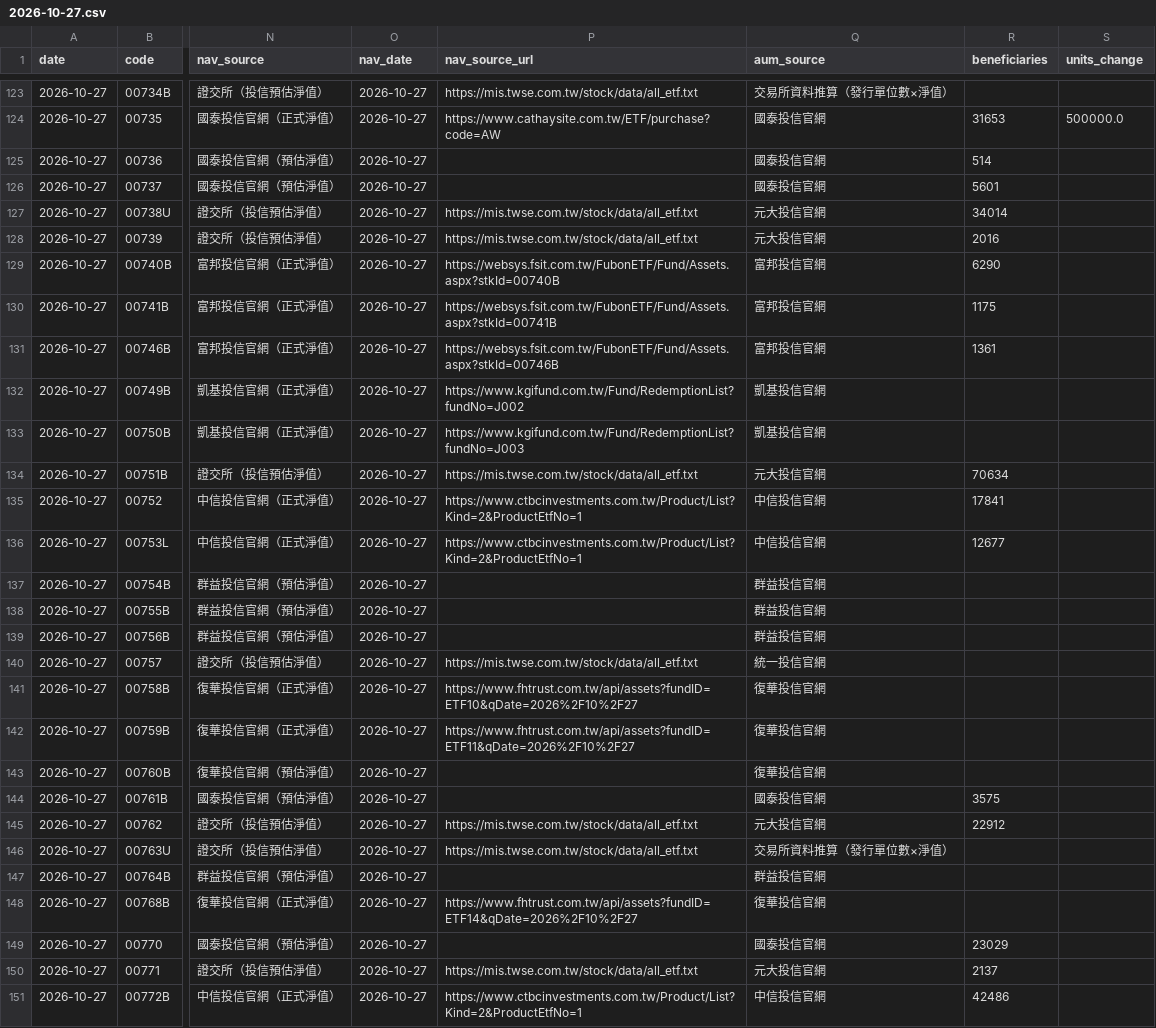
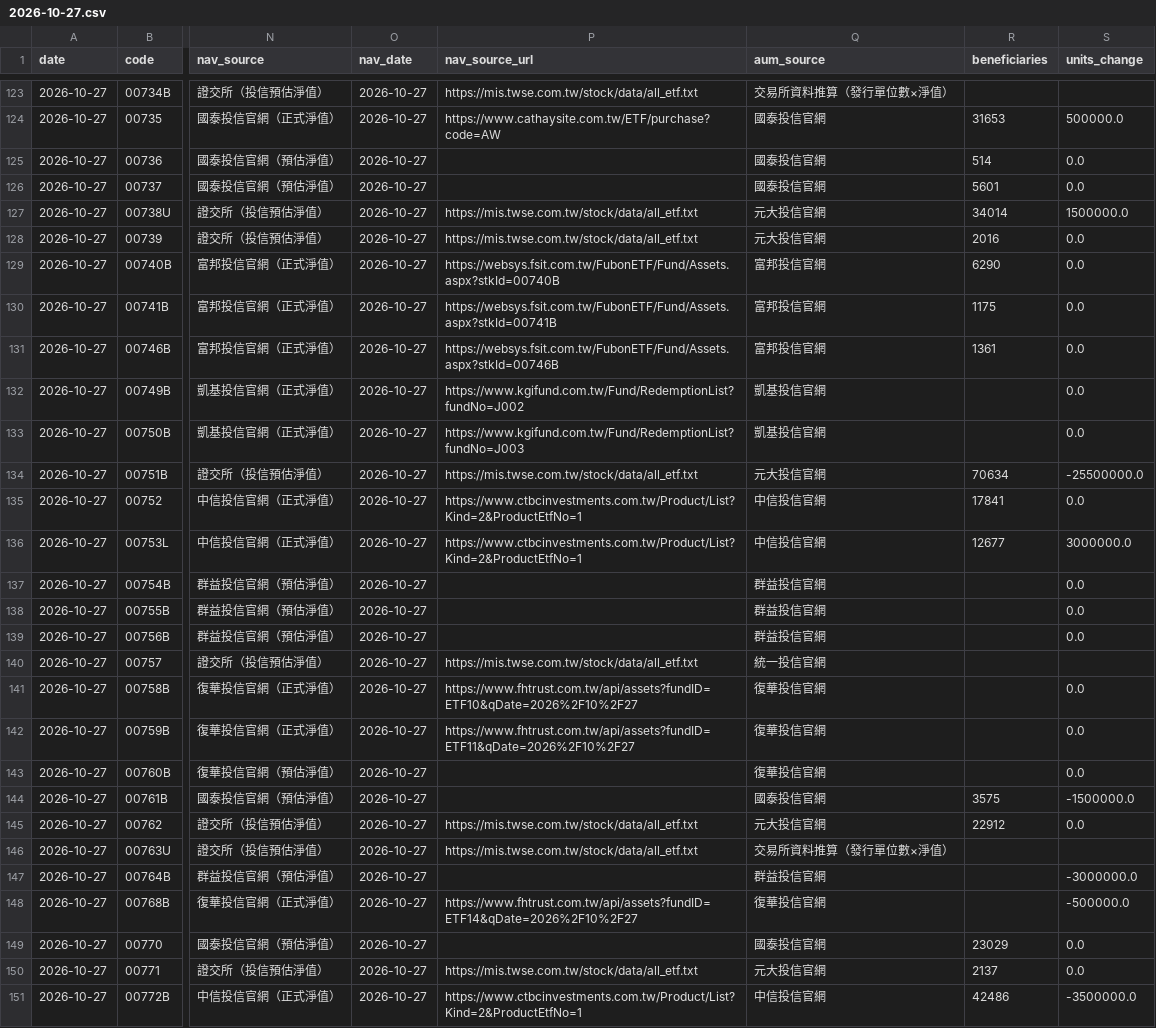
Before and after one commit to breezeflow-tw/breezeflow-data, a CSV file: data/history/daily/2026-10-27.csv, drawn as a sheet; only a part is shown, gaps mark what is left out; the diff covers the shown part only; the diff names each change by its address in the sheet, - before the commit and + after, or states it on an @@ line.

```diff
--- a/data/history/daily/2026-10-27.csv
+++ b/data/history/daily/2026-10-27.csv
-S125:S126 (units_change): (empty)
+S125:S126 (units_change): 0.0
-S127 (units_change): (empty)
+S127 (units_change): 1500000.0
-S128:S133 (units_change): (empty)
+S128:S133 (units_change): 0.0
-S134 (units_change): (empty)
+S134 (units_change): -25500000.0
-S135 (units_change): (empty)
+S135 (units_change): 0.0
-S136 (units_change): (empty)
+S136 (units_change): 3000000.0
-S137:S139 (units_change): (empty)
+S137:S139 (units_change): 0.0
-S141:S143 (units_change): (empty)
+S141:S143 (units_change): 0.0
-S144 (units_change): (empty)
+S144 (units_change): -1500000.0
-S145 (units_change): (empty)
+S145 (units_change): 0.0
-S147 (units_change): (empty)
+S147 (units_change): -3000000.0
-S148 (units_change): (empty)
+S148 (units_change): -500000.0
-S149:S150 (units_change): (empty)
+S149:S150 (units_change): 0.0
-S151 (units_change): (empty)
+S151 (units_change): -3500000.0
```
Also changed, not shown: 153 edited cells elsewhere in this file, data/history/dividend.csv, data/history/etf.csv, 16 other files.
